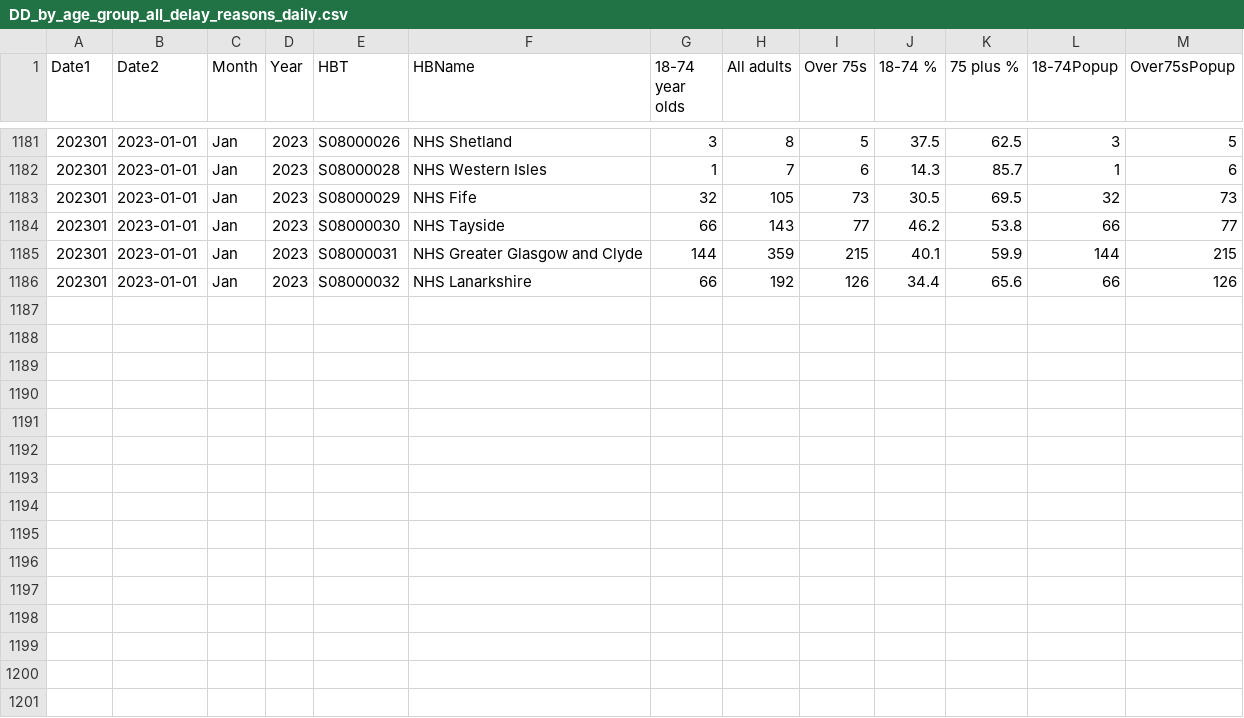
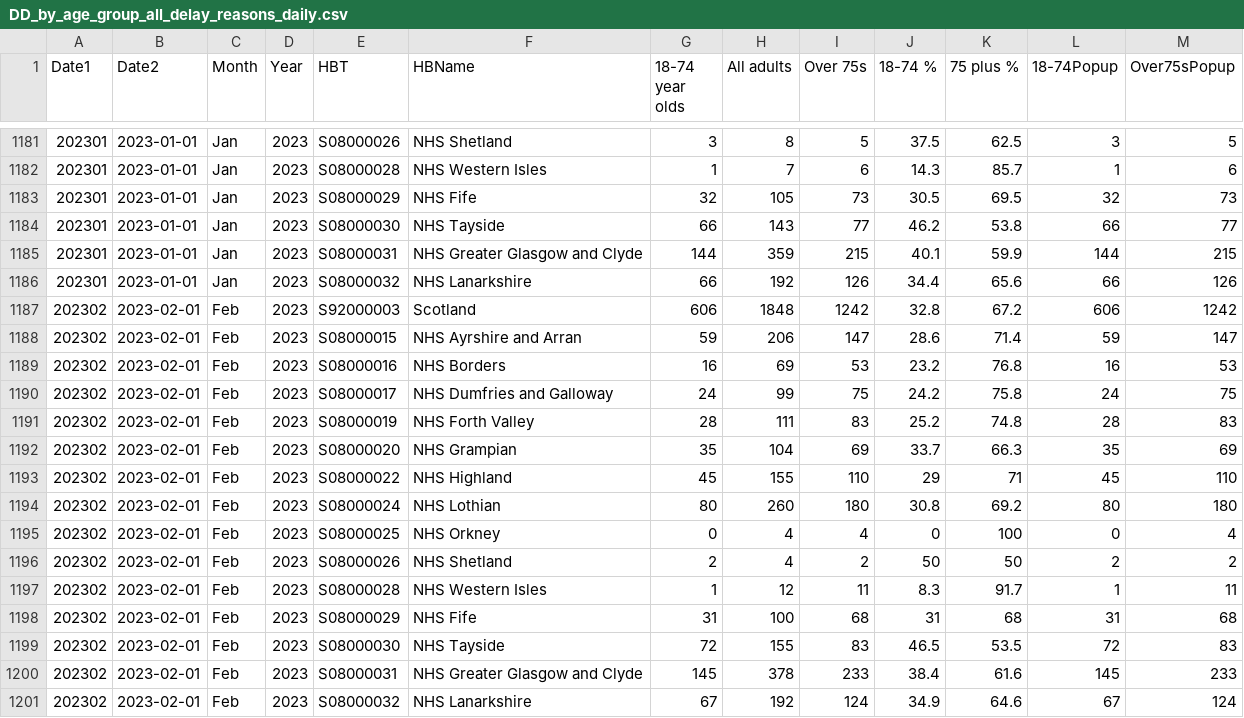
Before and after one commit to DCTdatateam/Hospitals-Tracker_NHS-Scotland, a CSV file: data/delayed-discharges/DD_by_age_group_all_delay_reasons_daily.csv, drawn as a sheet; only a part is shown, gaps mark what is left out; the diff names each change by its address in the sheet, - before the commit and + after, or states it on an @@ line.

```diff
--- a/data/delayed-discharges/DD_by_age_group_all_delay_reasons_daily.csv
+++ b/data/delayed-discharges/DD_by_age_group_all_delay_reasons_daily.csv
+row 1187: 202302 | 2023-02-01 | Feb | 2023 | S92000003 | Scotland | 606 | 1848 | 1242 | 32.8 | 67.2 | 606 | 1242
+row 1188: 202302 | 2023-02-01 | Feb | 2023 | S08000015 | NHS Ayrshire and Arran | 59 | 206 | 147 | 28.6 | 71.4 | 59 | 147
+row 1189: 202302 | 2023-02-01 | Feb | 2023 | S08000016 | NHS Borders | 16 | 69 | 53 | 23.2 | 76.8 | 16 | 53
+row 1190: 202302 | 2023-02-01 | Feb | 2023 | S08000017 | NHS Dumfries and Galloway | 24 | 99 | 75 | 24.2 | 75.8 | 24 | 75
+row 1191: 202302 | 2023-02-01 | Feb | 2023 | S08000019 | NHS Forth Valley | 28 | 111 | 83 | 25.2 | 74.8 | 28 | 83
+row 1192: 202302 | 2023-02-01 | Feb | 2023 | S08000020 | NHS Grampian | 35 | 104 | 69 | 33.7 | 66.3 | 35 | 69
+row 1193: 202302 | 2023-02-01 | Feb | 2023 | S08000022 | NHS Highland | 45 | 155 | 110 | 29 | 71 | 45 | 110
+row 1194: 202302 | 2023-02-01 | Feb | 2023 | S08000024 | NHS Lothian | 80 | 260 | 180 | 30.8 | 69.2 | 80 | 180
+row 1195: 202302 | 2023-02-01 | Feb | 2023 | S08000025 | NHS Orkney | 0 | 4 | 4 | 0 | 100 | 0 | 4
+row 1196: 202302 | 2023-02-01 | Feb | 2023 | S08000026 | NHS Shetland | 2 | 4 | 2 | 50 | 50 | 2 | 2
+row 1197: 202302 | 2023-02-01 | Feb | 2023 | S08000028 | NHS Western Isles | 1 | 12 | 11 | 8.3 | 91.7 | 1 | 11
+row 1198: 202302 | 2023-02-01 | Feb | 2023 | S08000029 | NHS Fife | 31 | 100 | 68 | 31 | 68 | 31 | 68
+row 1199: 202302 | 2023-02-01 | Feb | 2023 | S08000030 | NHS Tayside | 72 | 155 | 83 | 46.5 | 53.5 | 72 | 83
+row 1200: 202302 | 2023-02-01 | Feb | 2023 | S08000031 | NHS Greater Glasgow and Clyde | 145 | 378 | 233 | 38.4 | 61.6 | 145 | 233
+row 1201: 202302 | 2023-02-01 | Feb | 2023 | S08000032 | NHS Lanarkshire | 67 | 192 | 124 | 34.9 | 64.6 | 67 | 124
```
Also changed, not shown: data/A&E-waiting-times/AEWt_4hrstandard_timeseries.csv, data/A&E-waiting-times/AEWt_episode_timeseries.csv, 39 other files.
